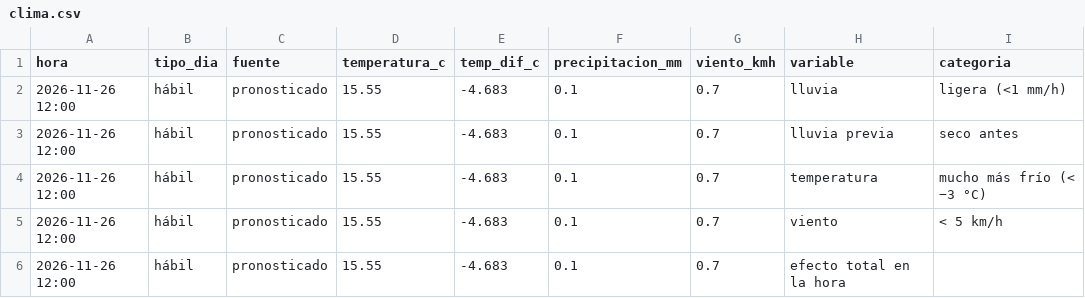
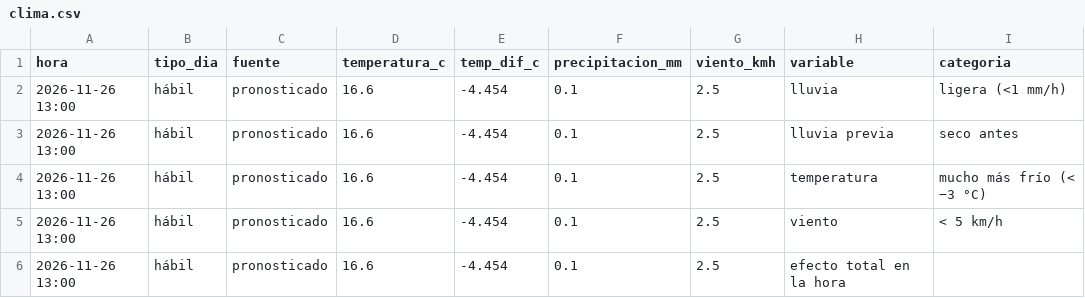
Before and after one commit to ignaburger68-hub/ecobici-gemelo, a CSV file: gemelo_vivo/ultimo/clima.csv, drawn as a sheet; only a part is shown; the diff names each change by its address in the sheet, - before the commit and + after, or states it on an @@ line.

```diff
--- a/gemelo_vivo/ultimo/clima.csv
+++ b/gemelo_vivo/ultimo/clima.csv
-A2:A6 (hora): 2026-11-26 12:00
+A2:A6 (hora): 2026-11-26 13:00
-D2:D6 (temperatura_c): 15.55
+D2:D6 (temperatura_c): 16.6
-E2:E6 (temp_dif_c): -4.683
+E2:E6 (temp_dif_c): -4.454
-G2:G6 (viento_kmh): 0.7
+G2:G6 (viento_kmh): 2.5
```
Also changed, not shown: gemelo_vivo/evaluaciones.csv, gemelo_vivo/ultimo/comparacion_planes.csv, 11 other files.
